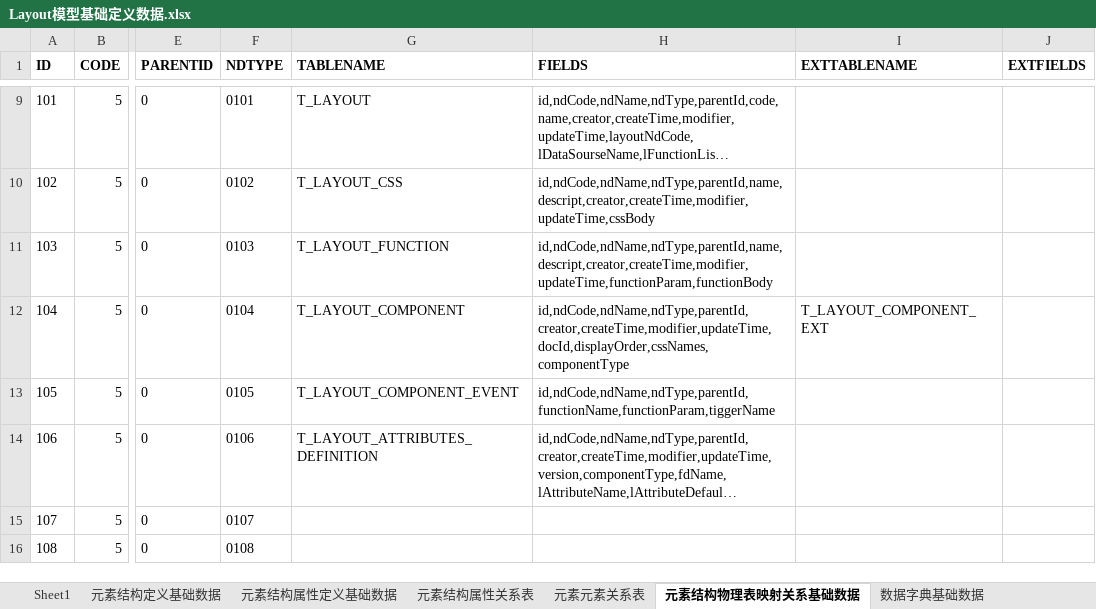
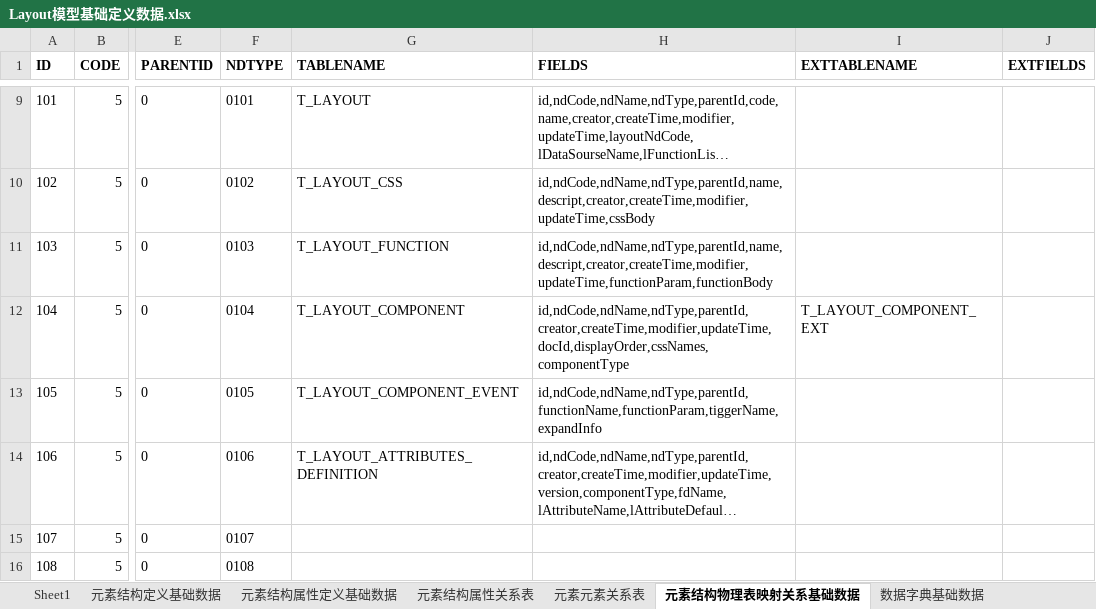
Before and after one commit to dbcdcw/home, an Excel workbook: Layout模型基础定义数据.xlsx, sheet 元素结构物理表映射关系基础数据, drawn as a sheet; only a part is shown, gaps mark what is left out; long unchanged cells end in …; values as stored, in another font and other column widths than the file's, no borders; the diff names each change by its address in the sheet, - before the commit and + after, or states it on an @@ line.

```diff
--- a/Layout模型基础定义数据.xlsx (sheet 元素结构物理表映射关系基础数据)
+++ b/Layout模型基础定义数据.xlsx (sheet 元素结构物理表映射关系基础数据)
-H13 (FIELDS): id,ndCode,ndName,ndType,parentId,functionName,functionParam,tiggerName
+H13 (FIELDS): id,ndCode,ndName,ndType,parentId,functionName,functionParam,tiggerName,expandInfo
```
Also changed, not shown: sheet 元素结构属性关系表, sheet 元素结构定义基础数据, sheet 元素结构属性定义基础数据, layout初始数据.xlsx, 1 other file.
